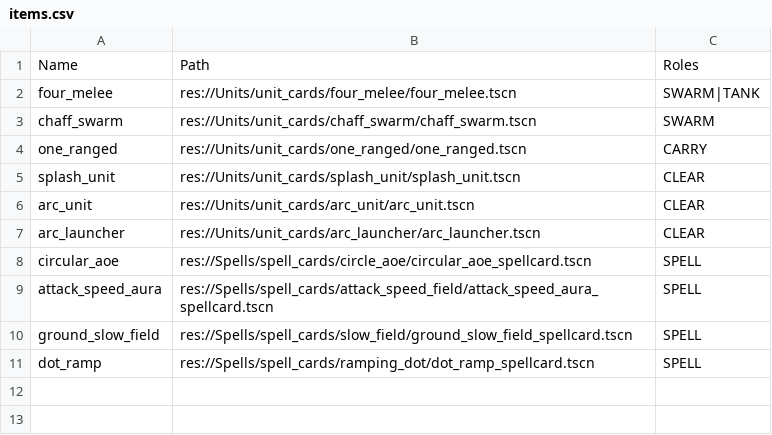
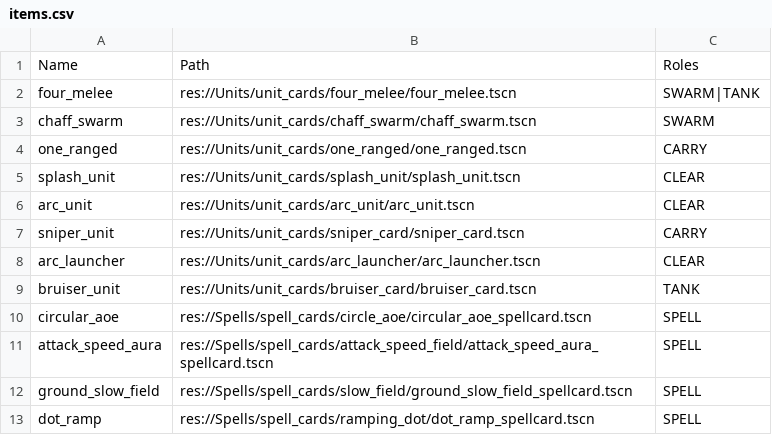
Before and after one commit to Bread5430/roguelike_autobattler, a CSV file: Data/items.csv, drawn as a sheet; the diff names each change by its address in the sheet, - before the commit and + after, or states it on an @@ line.

```diff
--- a/Data/items.csv
+++ b/Data/items.csv
+row 7: sniper_unit | res://Units/unit_cards/sniper_card/sniper_card.tscn | CARRY
+row 9: bruiser_unit | res://Units/unit_cards/bruiser_card/bruiser_card.tscn | TANK
```
Also changed, not shown: Data/units_glossary.csv, 16 other files.
